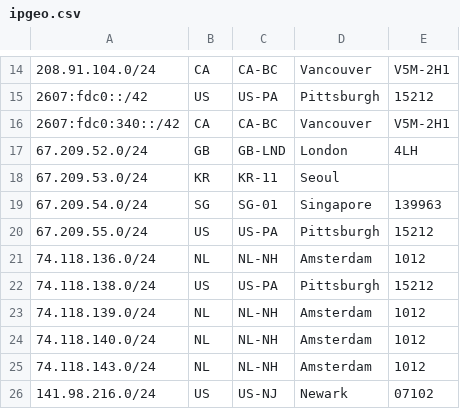
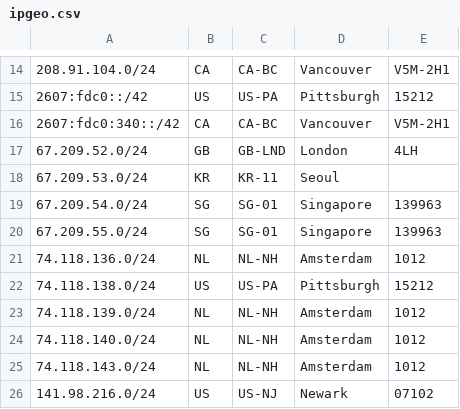
Before and after one commit to TeraSwitch/as20326.com, a CSV file: ipgeo.csv, drawn as a sheet; only a part is shown, gaps mark what is left out.

Commit message:
Update ipgeo.csv

```diff
--- a/ipgeo.csv
+++ b/ipgeo.csv
@@ -19,3 +19,3 @@
 67.209.54.0/24,SG,SG-01,Singapore,139963
-67.209.55.0/24,US,US-PA,Pittsburgh,15212
+67.209.55.0/24,SG,SG-01,Singapore,139963
 74.118.136.0/24,NL,NL-NH,Amsterdam,1012
```
